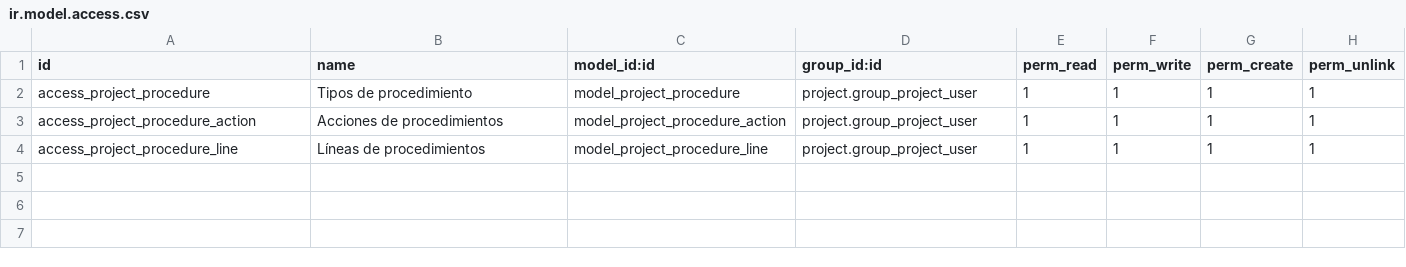
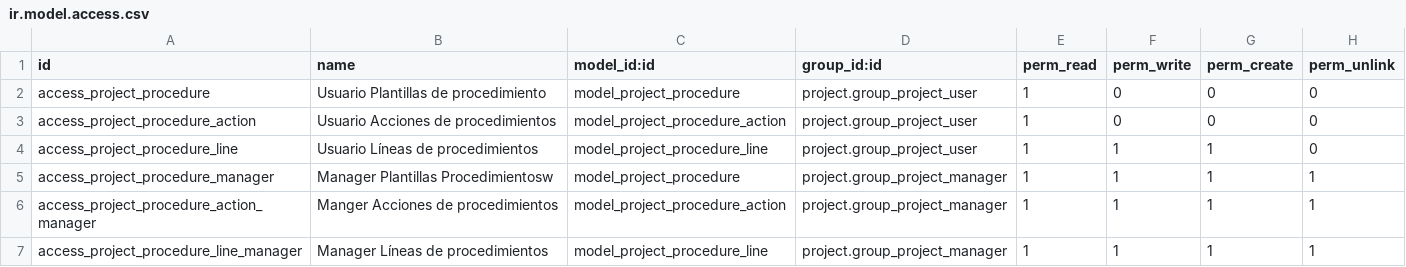
Before and after one commit to antoniocanovas/addons-ic, a CSV file: project_procedure/security/ir.model.access.csv, drawn as a sheet.

```diff
--- a/project_procedure/security/ir.model.access.csv
+++ b/project_procedure/security/ir.model.access.csv
@@ -1,4 +1,7 @@
 id,name,model_id:id,group_id:id,perm_read,perm_write,perm_create,perm_unlink
-access_project_procedure, Tipos de procedimiento,model_project_procedure,project.group_project_user,1,1,1,1
-access_project_procedure_action, Acciones de procedimientos,model_project_procedure_action,project.group_project_user,1,1,1,1
-access_project_procedure_line, Líneas de procedimientos,model_project_procedure_line,project.group_project_user,1,1,1,1
+access_project_procedure, Usuario Plantillas de procedimiento,model_project_procedure,project.group_project_user,1,0,0,0
+access_project_procedure_action, Usuario Acciones de procedimientos,model_project_procedure_action,project.group_project_user,1,0,0,0
+access_project_procedure_line, Usuario Líneas de procedimientos,model_project_procedure_line,project.group_project_user,1,1,1,0
+access_project_procedure_manager, Manager Plantillas Procedimientosw ,model_project_procedure,project.group_project_manager,1,1,1,1
+access_project_procedure_action_manager, Manger Acciones de procedimientos,model_project_procedure_action,project.group_project_manager,1,1,1,1
+access_project_procedure_line_manager, Manager Líneas de procedimientos,model_project_procedure_line,project.group_project_manager,1,1,1,1
```
Also changed, not shown: 7 other files.
